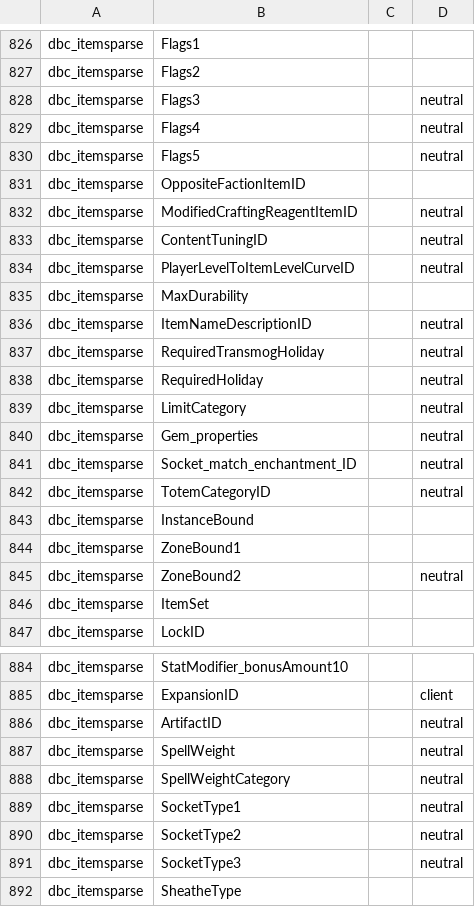
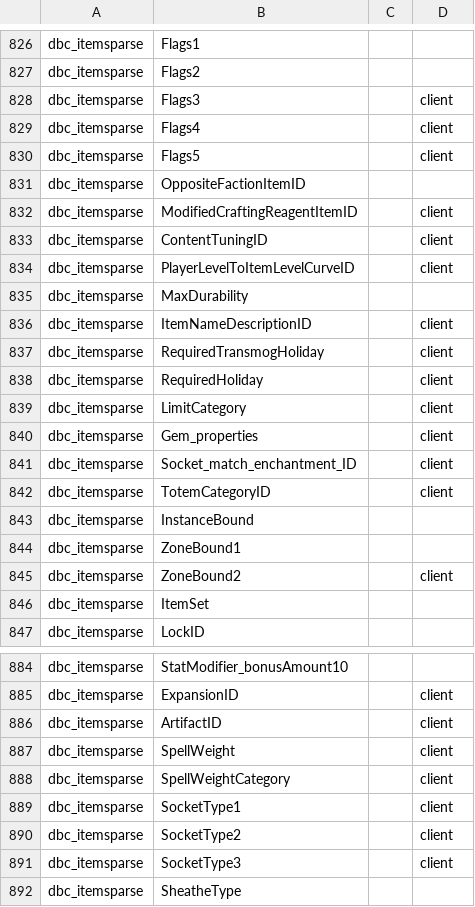
Before and after one commit to smangos-project/smangos, a TSV file: tools/database_tool/Spec/dbc-columns.tsv, drawn as a sheet; only a part is shown, gaps mark what is left out; the diff covers the shown part only.

```diff
--- a/tools/database_tool/Spec/dbc-columns.tsv
+++ b/tools/database_tool/Spec/dbc-columns.tsv
@@ -827,20 +827,20 @@ dbc_itemsparse	Flags1
 dbc_itemsparse	Flags2		
-dbc_itemsparse	Flags3		neutral
-dbc_itemsparse	Flags4		neutral
-dbc_itemsparse	Flags5		neutral
+dbc_itemsparse	Flags3		client
+dbc_itemsparse	Flags4		client
+dbc_itemsparse	Flags5		client
 dbc_itemsparse	OppositeFactionItemID		
-dbc_itemsparse	ModifiedCraftingReagentItemID		neutral
-dbc_itemsparse	ContentTuningID		neutral
-dbc_itemsparse	PlayerLevelToItemLevelCurveID		neutral
+dbc_itemsparse	ModifiedCraftingReagentItemID		client
+dbc_itemsparse	ContentTuningID		client
+dbc_itemsparse	PlayerLevelToItemLevelCurveID		client
 dbc_itemsparse	MaxDurability		
-dbc_itemsparse	ItemNameDescriptionID		neutral
-dbc_itemsparse	RequiredTransmogHoliday		neutral
-dbc_itemsparse	RequiredHoliday		neutral
-dbc_itemsparse	LimitCategory		neutral
-dbc_itemsparse	Gem_properties		neutral
-dbc_itemsparse	Socket_match_enchantment_ID		neutral
-dbc_itemsparse	TotemCategoryID		neutral
+dbc_itemsparse	ItemNameDescriptionID		client
+dbc_itemsparse	RequiredTransmogHoliday		client
+dbc_itemsparse	RequiredHoliday		client
+dbc_itemsparse	LimitCategory		client
+dbc_itemsparse	Gem_properties		client
+dbc_itemsparse	Socket_match_enchantment_ID		client
+dbc_itemsparse	TotemCategoryID		client
 dbc_itemsparse	InstanceBound		
 dbc_itemsparse	ZoneBound1		
-dbc_itemsparse	ZoneBound2		neutral
+dbc_itemsparse	ZoneBound2		client
 dbc_itemsparse	ItemSet		
@@ -885,8 +885,8 @@ dbc_itemsparse	StatModifier_bonusAmount10
 dbc_itemsparse	ExpansionID		client
-dbc_itemsparse	ArtifactID		neutral
-dbc_itemsparse	SpellWeight		neutral
-dbc_itemsparse	SpellWeightCategory		neutral
-dbc_itemsparse	SocketType1		neutral
-dbc_itemsparse	SocketType2		neutral
-dbc_itemsparse	SocketType3		neutral
+dbc_itemsparse	ArtifactID		client
+dbc_itemsparse	SpellWeight		client
+dbc_itemsparse	SpellWeightCategory		client
+dbc_itemsparse	SocketType1		client
+dbc_itemsparse	SocketType2		client
+dbc_itemsparse	SocketType3		client
 dbc_itemsparse	SheatheType		
```
Also changed, not shown: 95 edited cells elsewhere in this file.
